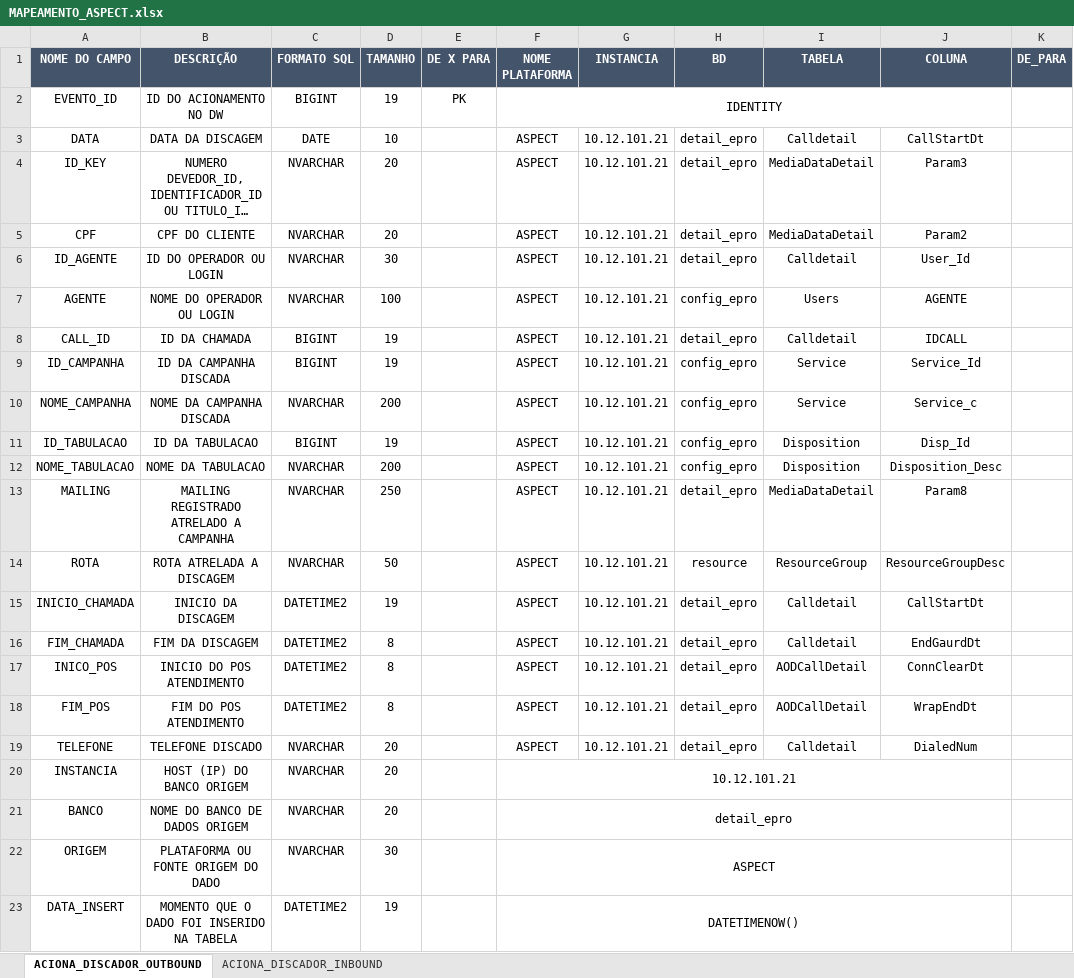
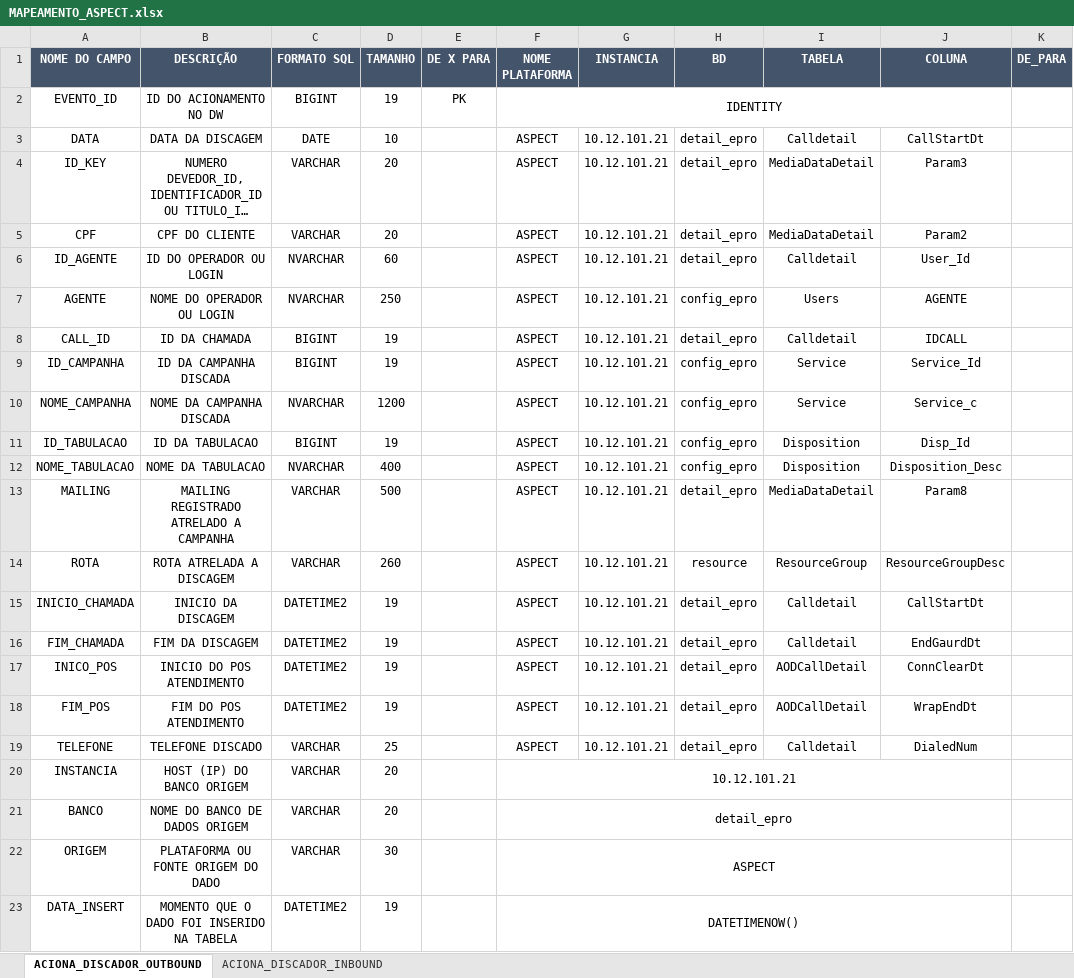
Before and after one commit to Matheus-Shadow/Data-Warehouse, an Excel workbook: Documentos/Mapeamento das Fontes de Dados/ASPECT/MAPEAMENTO_ASPECT.xlsx, sheet ACIONA_DISCADOR_OUTBOUND, drawn as a sheet; only a part is shown; long unchanged cells end in …; values as stored, in another font and other column widths than the file's, no borders; the diff names each change by its address in the sheet, - before the commit and + after, or states it on an @@ line.

```diff
--- a/Documentos/Mapeamento das Fontes de Dados/ASPECT/MAPEAMENTO_ASPECT.xlsx (sheet ACIONA_DISCADOR_OUTBOUND)
+++ b/Documentos/Mapeamento das Fontes de Dados/ASPECT/MAPEAMENTO_ASPECT.xlsx (sheet ACIONA_DISCADOR_OUTBOUND)
-C4:C5 (FORMATO SQL): NVARCHAR
+C4:C5 (FORMATO SQL): VARCHAR
-D6 (TAMANHO): 30
+D6 (TAMANHO): 60
-D7 (TAMANHO): 100
+D7 (TAMANHO): 250
-D10 (TAMANHO): 200
+D10 (TAMANHO): 1200
-D12 (TAMANHO): 200
+D12 (TAMANHO): 400
-C13:C14 (FORMATO SQL): NVARCHAR
+C13:C14 (FORMATO SQL): VARCHAR
-D13 (TAMANHO): 250
+D13 (TAMANHO): 500
-D14 (TAMANHO): 50
+D14 (TAMANHO): 260
-D16:D18 (TAMANHO): 8
+D16:D18 (TAMANHO): 19
-C19:C22 (FORMATO SQL): NVARCHAR
+C19:C22 (FORMATO SQL): VARCHAR
-D19 (TAMANHO): 20
+D19 (TAMANHO): 25
```
Also changed, not shown: Documentos/Demais Documentos do Projeto/Backlog do Produto - DW.xlsx, Documentos/Mapeamento das Fontes de Dados/2CX/MAPEAMENTO_2CX.xlsx, 7 other files.
